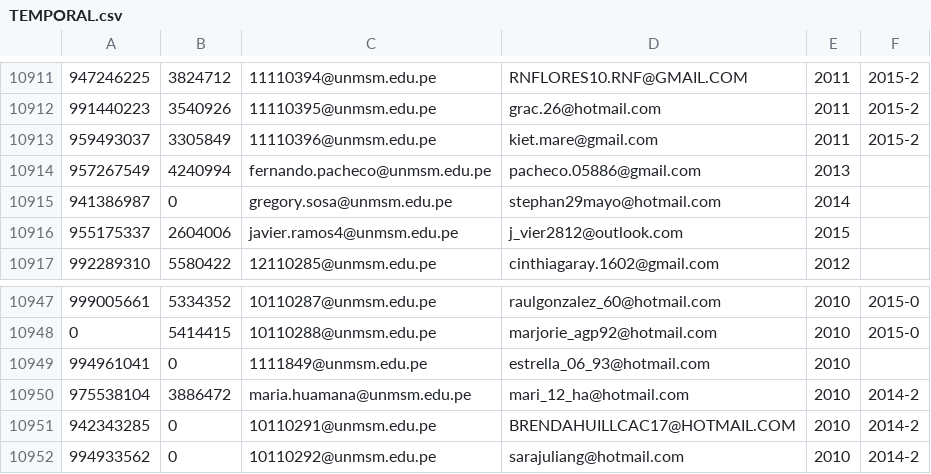
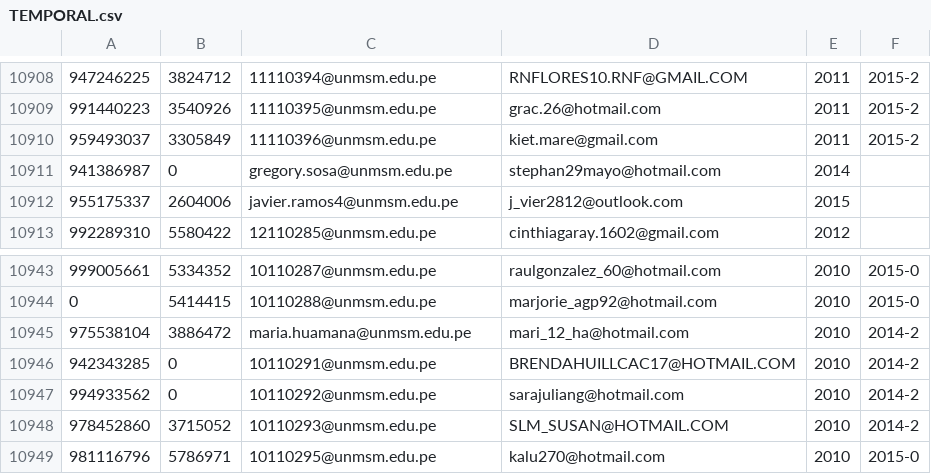
Before and after one commit to Keniky550/EncuestaFCC-Data, a CSV file: TEMPORAL.csv, drawn as a sheet; only a part is shown, gaps mark what is left out; the shorter side is filled out with more unchanged rows; removed rows and columns are numbered as before the commit, all else as after; the diff covers the shown part only; the diff names each change by its address in the sheet, - before the commit and + after, or states it on an @@ line.

```diff
--- a/TEMPORAL.csv
+++ b/TEMPORAL.csv
-row 10914: 957267549 | 4240994 | fernando.pacheco@unmsm.edu.pe | pacheco.05886@gmail.com | 2013
-row 10949: 994961041 | 0 | 1111849@unmsm.edu.pe | estrella_06_93@hotmail.com | 2010
```
Also changed, not shown: 1 added row and 4 removed rows elsewhere in this file, STUDENT.csv, 4 other files.
